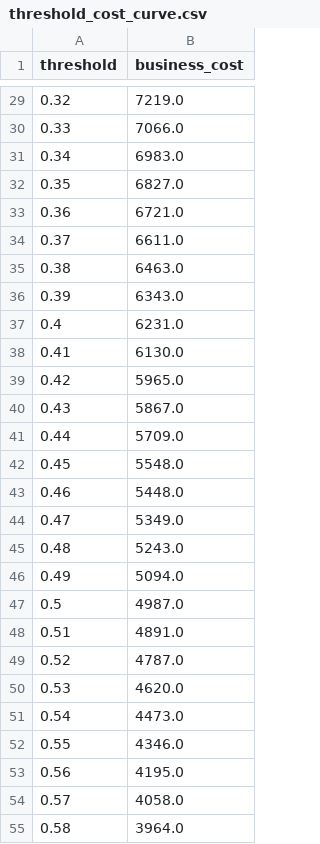
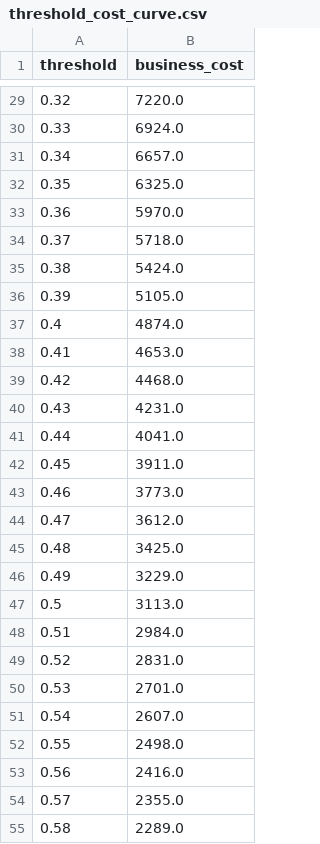
Before and after one commit to mashshaya/Loan-status-prediction, a CSV file: reports/threshold_cost_curve.csv, drawn as a sheet; only a part is shown, gaps mark what is left out; the diff covers the shown part only.

```diff
--- a/reports/threshold_cost_curve.csv
+++ b/reports/threshold_cost_curve.csv
@@ -29,27 +29,27 @@ threshold,business_cost
-0.32,7219.0
-0.33,7066.0
-0.34,6983.0
-0.35,6827.0
-0.36,6721.0
-0.37,6611.0
-0.38,6463.0
-0.39,6343.0
-0.4,6231.0
-0.41,6130.0
-0.42,5965.0
-0.43,5867.0
-0.44,5709.0
-0.45,5548.0
-0.46,5448.0
-0.47,5349.0
-0.48,5243.0
-0.49,5094.0
-0.5,4987.0
-0.51,4891.0
-0.52,4787.0
-0.53,4620.0
-0.54,4473.0
-0.55,4346.0
-0.56,4195.0
-0.57,4058.0
-0.58,3964.0
+0.32,7220.0
+0.33,6924.0
+0.34,6657.0
+0.35,6325.0
+0.36,5970.0
+0.37,5718.0
+0.38,5424.0
+0.39,5105.0
+0.4,4874.0
+0.41,4653.0
+0.42,4468.0
+0.43,4231.0
+0.44,4041.0
+0.45,3911.0
+0.46,3773.0
+0.47,3612.0
+0.48,3425.0
+0.49,3229.0
+0.5,3113.0
+0.51,2984.0
+0.52,2831.0
+0.53,2701.0
+0.54,2607.0
+0.55,2498.0
+0.56,2416.0
+0.57,2355.0
+0.58,2289.0
```
Also changed, not shown: 64 edited cells elsewhere in this file, reports/calibration_curve.csv, reports/fairness_report.csv, 45 other files.
